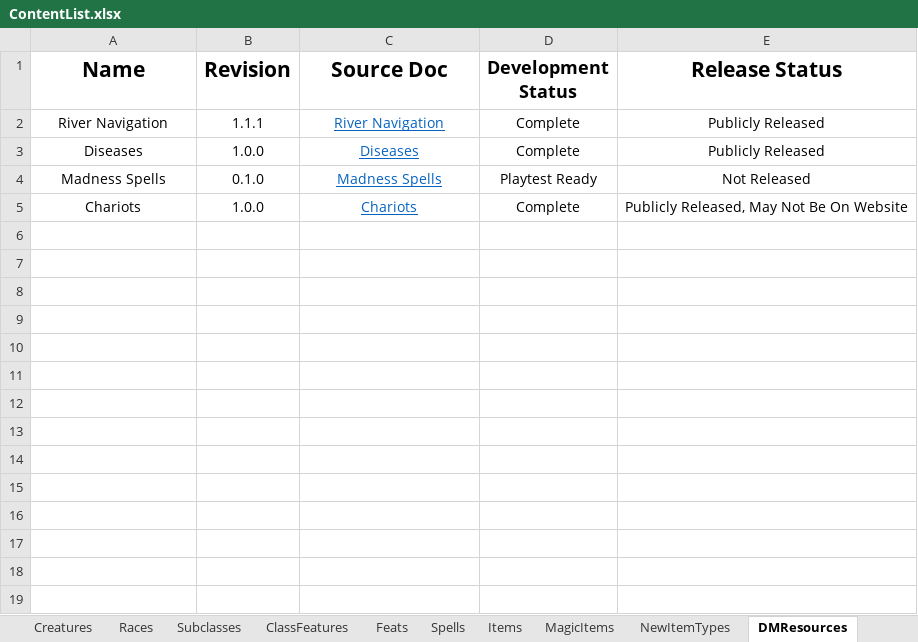
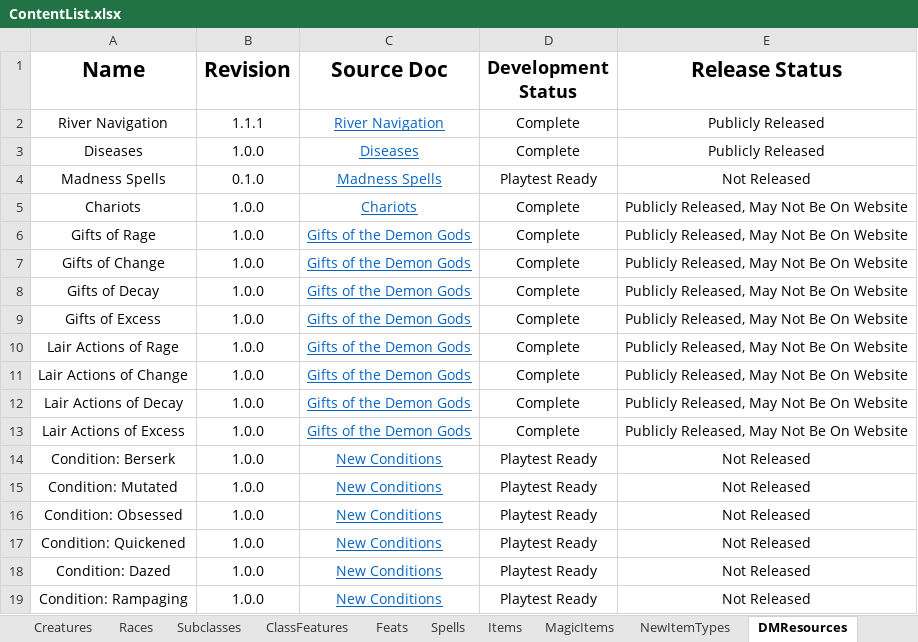
Before and after one commit to HankSnouwaert/DnD-Homebrew, an Excel workbook: ContentList.xlsx, sheet DMResources, drawn as a sheet; values as stored, in another font and other column widths than the file's, no borders; conditional formats not drawn; 1 other sheet too large or unreadable and not compared; the diff names each change by its address in the sheet, - before the commit and + after, or states it on an @@ line.

```diff
--- a/ContentList.xlsx (sheet DMResources)
+++ b/ContentList.xlsx (sheet DMResources)
+row 6: Gifts of Rage | 1.0.0 | Gifts of the Demon Gods | Complete | Publicly Released, May Not Be On Website
+row 7: Gifts of Change | 1.0.0 | Gifts of the Demon Gods | Complete | Publicly Released, May Not Be On Website
+row 8: Gifts of Decay | 1.0.0 | Gifts of the Demon Gods | Complete | Publicly Released, May Not Be On Website
+row 9: Gifts of Excess | 1.0.0 | Gifts of the Demon Gods | Complete | Publicly Released, May Not Be On Website
+row 10: Lair Actions of Rage | 1.0.0 | Gifts of the Demon Gods | Complete | Publicly Released, May Not Be On Website
+row 11: Lair Actions of Change | 1.0.0 | Gifts of the Demon Gods | Complete | Publicly Released, May Not Be On Website
+row 12: Lair Actions of Decay | 1.0.0 | Gifts of the Demon Gods | Complete | Publicly Released, May Not Be On Website
+row 13: Lair Actions of Excess | 1.0.0 | Gifts of the Demon Gods | Complete | Publicly Released, May Not Be On Website
+row 14: Condition: Berserk | 1.0.0 | New Conditions | Playtest Ready | Not Released
+row 15: Condition: Mutated | 1.0.0 | New Conditions | Playtest Ready | Not Released
+row 16: Condition: Obsessed | 1.0.0 | New Conditions | Playtest Ready | Not Released
+row 17: Condition: Quickened | 1.0.0 | New Conditions | Playtest Ready | Not Released
+row 18: Condition: Dazed | 1.0.0 | New Conditions | Playtest Ready | Not Released
+row 19: Condition: Rampaging | 1.0.0 | New Conditions | Playtest Ready | Not Released
```
Also changed, not shown: sheet Creatures, sheet Encounters, sheet NewItemTypes, sheet DefunctContentTypes, sheet MagicItems, sheet Subclasses.
